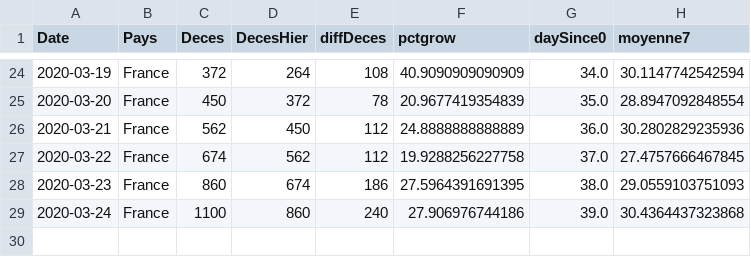
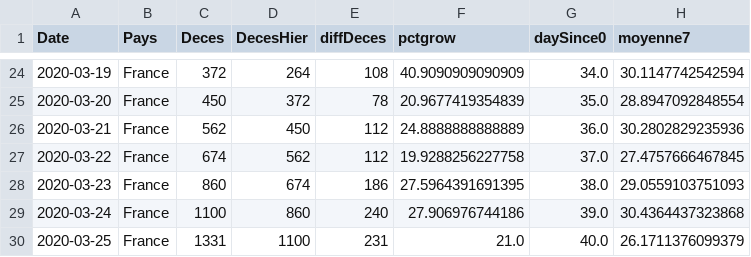
Before and after one commit to wadouk/wadouk.github.io, a CSV file: covid/pctgrowcovid.csv, drawn as a sheet; only a part is shown, gaps mark what is left out; the diff names each change by its address in the sheet, - before the commit and + after, or states it on an @@ line.

Commit message:
update

```diff
--- a/covid/pctgrowcovid.csv
+++ b/covid/pctgrowcovid.csv
+row 30: 2020-03-25 | France | 1331 | 1100 | 231 | 21.0 | 40.0 | 26.1711376099379
```
